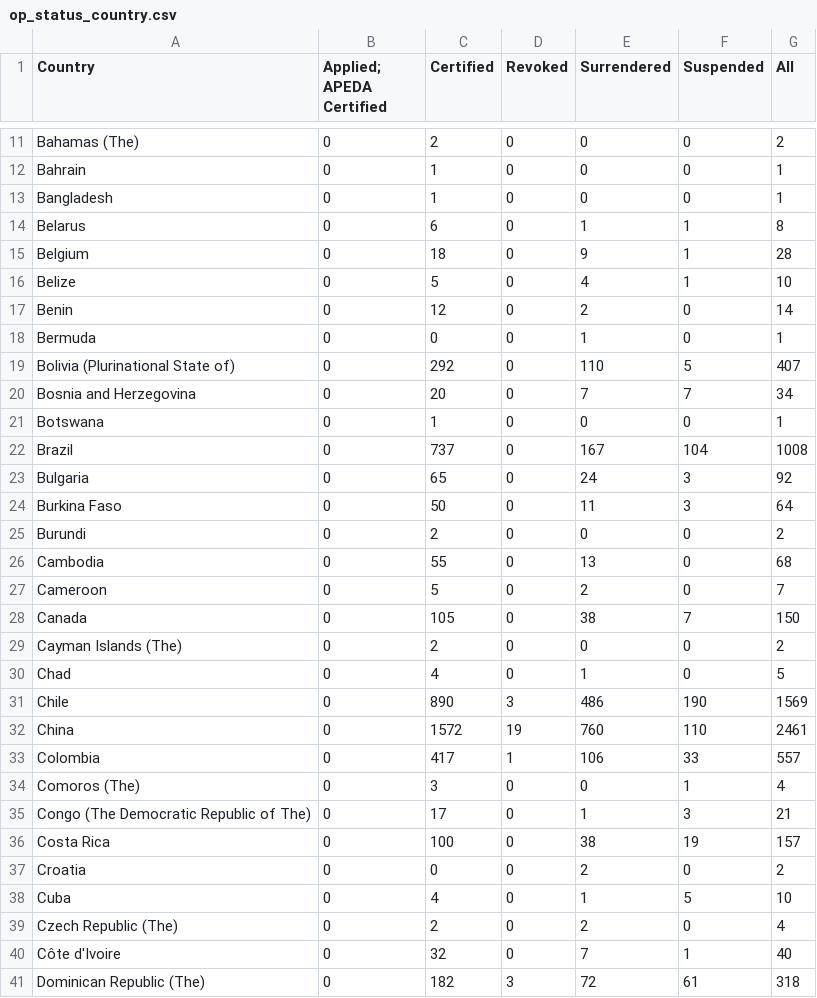
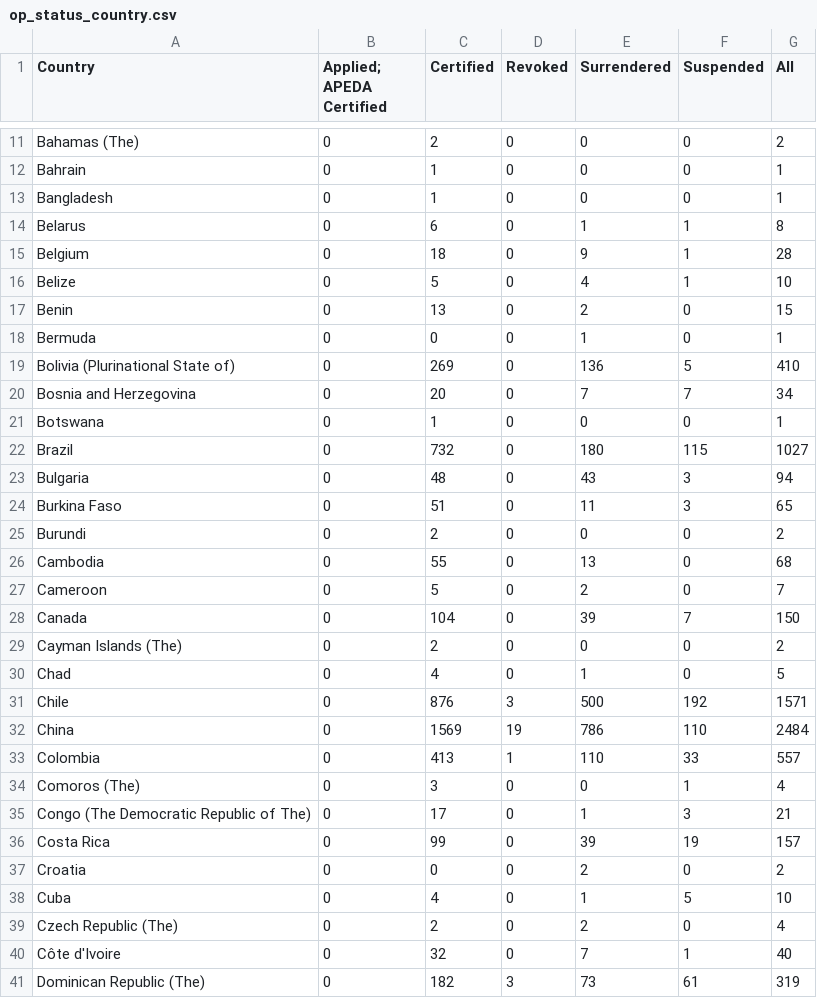
Before and after one commit to danstd/organic_integrity_flask, a CSV file: integrity_app/static/op_status_country.csv, drawn as a sheet; only a part is shown, gaps mark what is left out; the diff covers the shown part only.

```diff
--- a/integrity_app/static/op_status_country.csv
+++ b/integrity_app/static/op_status_country.csv
@@ -16,10 +16,10 @@ Belgium,0,18,0,9,1,28
 Belize,0,5,0,4,1,10
-Benin,0,12,0,2,0,14
+Benin,0,13,0,2,0,15
 Bermuda,0,0,0,1,0,1
-Bolivia (Plurinational State of),0,292,0,110,5,407
+Bolivia (Plurinational State of),0,269,0,136,5,410
 Bosnia and Herzegovina,0,20,0,7,7,34
 Botswana,0,1,0,0,0,1
-Brazil,0,737,0,167,104,1008
-Bulgaria,0,65,0,24,3,92
-Burkina Faso,0,50,0,11,3,64
+Brazil,0,732,0,180,115,1027
+Bulgaria,0,48,0,43,3,94
+Burkina Faso,0,51,0,11,3,65
 Burundi,0,2,0,0,0,2
@@ -27,11 +27,11 @@ Cambodia,0,55,0,13,0,68
 Cameroon,0,5,0,2,0,7
-Canada,0,105,0,38,7,150
+Canada,0,104,0,39,7,150
 Cayman Islands (The),0,2,0,0,0,2
 Chad,0,4,0,1,0,5
-Chile,0,890,3,486,190,1569
-China,0,1572,19,760,110,2461
-Colombia,0,417,1,106,33,557
+Chile,0,876,3,500,192,1571
+China,0,1569,19,786,110,2484
+Colombia,0,413,1,110,33,557
 Comoros (The),0,3,0,0,1,4
 Congo (The Democratic Republic of The),0,17,0,1,3,21
-Costa Rica,0,100,0,38,19,157
+Costa Rica,0,99,0,39,19,157
 Croatia,0,0,0,2,0,2
@@ -40,2 +40,2 @@ Czech Republic (The),0,2,0,2,0,4
 Côte d'Ivoire,0,32,0,7,1,40
-Dominican Republic (The),0,182,3,72,61,318
+Dominican Republic (The),0,182,3,73,61,319
```
Also changed, not shown: 91 edited cells elsewhere in this file, integrity_app/static/scopes_combo.csv, integrity_app/static/top_by_country.csv, 20 other files.
